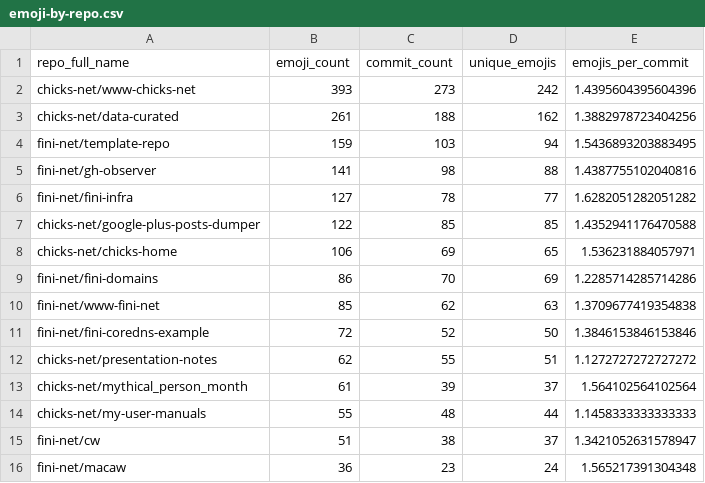
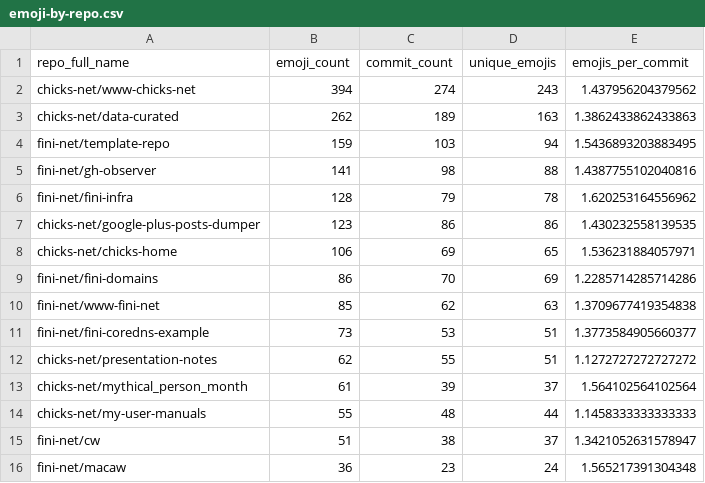
Before and after one commit to chicks-net/data-curated, a CSV file: individuals/chicks/github/commits-analysis/emoji-by-repo.csv, drawn as a sheet.

```diff
--- a/individuals/chicks/github/commits-analysis/emoji-by-repo.csv
+++ b/individuals/chicks/github/commits-analysis/emoji-by-repo.csv
@@ -1,8 +1,8 @@
 repo_full_name,emoji_count,commit_count,unique_emojis,emojis_per_commit
-chicks-net/www-chicks-net,393,273,242,1.4395604395604396
-chicks-net/data-curated,261,188,162,1.3882978723404256
+chicks-net/www-chicks-net,394,274,243,1.437956204379562
+chicks-net/data-curated,262,189,163,1.3862433862433863
 fini-net/template-repo,159,103,94,1.5436893203883495
 fini-net/gh-observer,141,98,88,1.4387755102040816
-fini-net/fini-infra,127,78,77,1.6282051282051282
-chicks-net/google-plus-posts-dumper,122,85,85,1.4352941176470588
+fini-net/fini-infra,128,79,78,1.620253164556962
+chicks-net/google-plus-posts-dumper,123,86,86,1.430232558139535
 chicks-net/chicks-home,106,69,65,1.536231884057971
@@ -10,3 +10,3 @@ fini-net/fini-domains,86,70,69,1.2285714285714286
 fini-net/www-fini-net,85,62,63,1.3709677419354838
-fini-net/fini-coredns-example,72,52,50,1.3846153846153846
+fini-net/fini-coredns-example,73,53,51,1.3773584905660377
 chicks-net/presentation-notes,62,55,51,1.1272727272727272
```
Also changed, not shown: individuals/chicks/github/commits-analysis/emoji-frequency.csv, individuals/chicks/github/commits-analysis/emoji-summary.csv, 15 other files.
